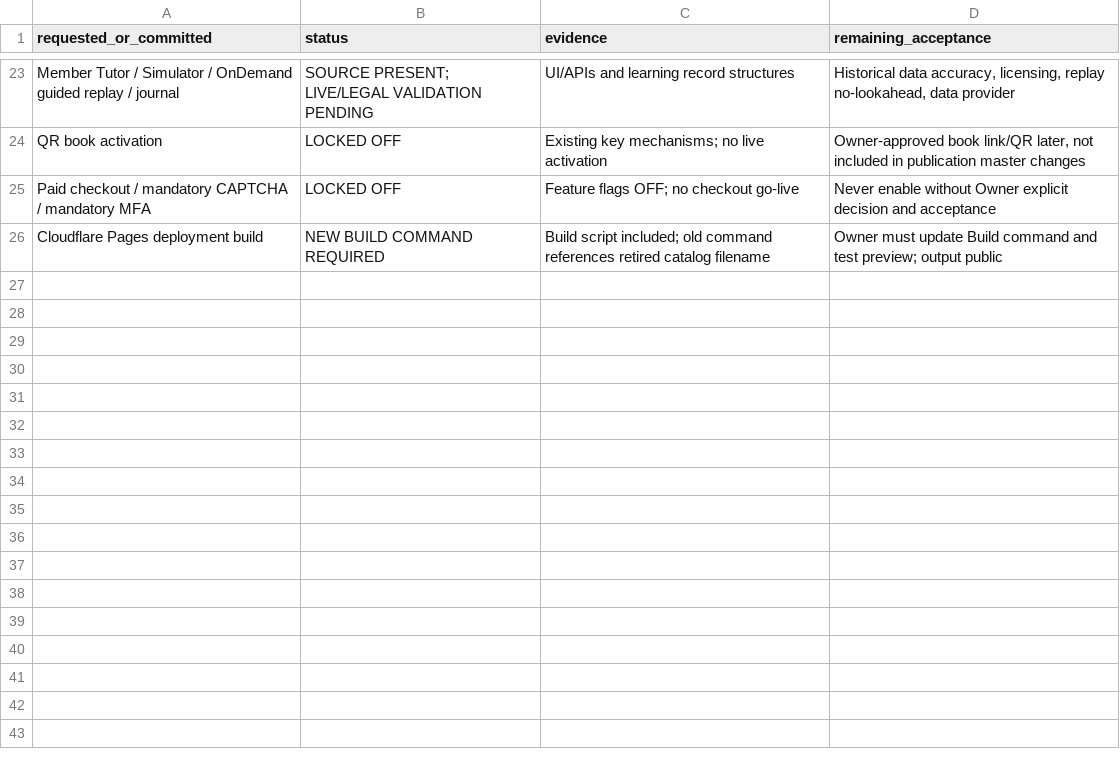
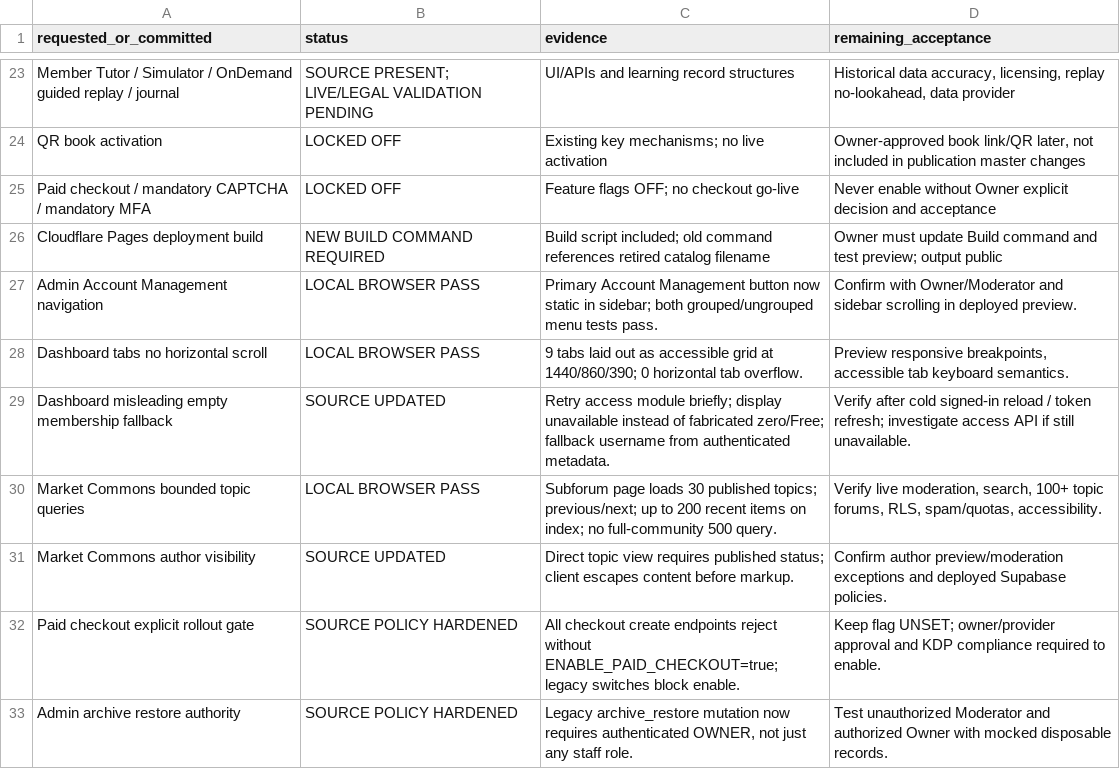
Before and after one commit to cybernexuspublishing/stock-market-from-the-ground-up, a CSV file: docs/PROMISES_AND_READINESS_MATRIX.csv, drawn as a sheet; only a part is shown, gaps mark what is left out; the diff names each change by its address in the sheet, - before the commit and + after, or states it on an @@ line.

```diff
--- a/docs/PROMISES_AND_READINESS_MATRIX.csv
+++ b/docs/PROMISES_AND_READINESS_MATRIX.csv
+row 27: Admin Account Management navigation | LOCAL BROWSER PASS | Primary Account Management button now static in sidebar; both grouped/ungrouped menu tests pass. | Confirm with Owner/Moderator and sidebar scrolling in deployed preview.
+row 28: Dashboard tabs no horizontal scroll | LOCAL BROWSER PASS | 9 tabs laid out as accessible grid at 1440/860/390; 0 horizontal tab overflow. | Preview responsive breakpoints, accessible tab keyboard semantics.
+row 29: Dashboard misleading empty membership fallback | SOURCE UPDATED | Retry access module briefly; display unavailable instead of fabricated zero/Free; fallback username from authenticated metadata. | Verify after cold signed-in reload / token refresh; investigate access API if still unavailable.
+row 30: Market Commons bounded topic queries | LOCAL BROWSER PASS | Subforum page loads 30 published topics; previous/next; up to 200 recent items on index; no full-community 500 query. | Verify live moderation, search, 100+ topic forums, RLS, spam/quotas, accessibility.
+row 31: Market Commons author visibility | SOURCE UPDATED | Direct topic view requires published status; client escapes content before markup. | Confirm author preview/moderation exceptions and deployed Supabase policies.
+row 32: Paid checkout explicit rollout gate | SOURCE POLICY HARDENED | All checkout create endpoints reject without ENABLE_PAID_CHECKOUT=true; legacy switches block enable. | Keep flag UNSET; owner/provider approval and KDP compliance required to enable.
+row 33: Admin archive restore authority | SOURCE POLICY HARDENED | Legacy archive_restore mutation now requires authenticated OWNER, not just any staff role. | Test unauthorized Moderator and authorized Owner with mocked disposable records.
```
Also changed, not shown: docs/FILE_HASHES.csv, 25 other files.
